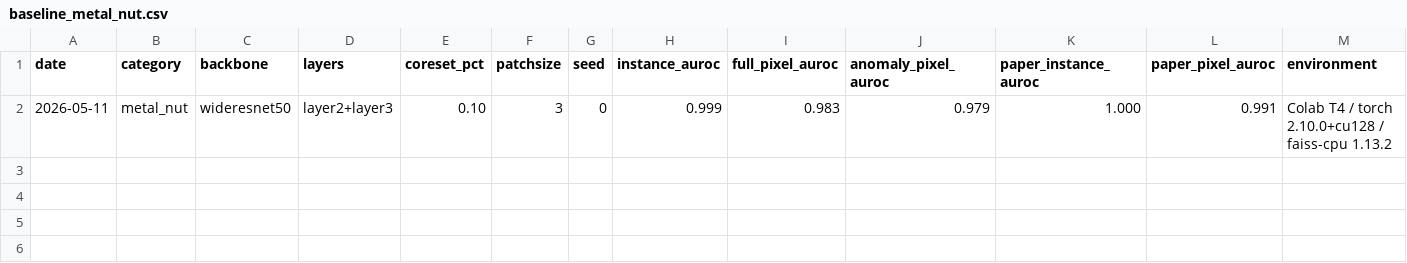
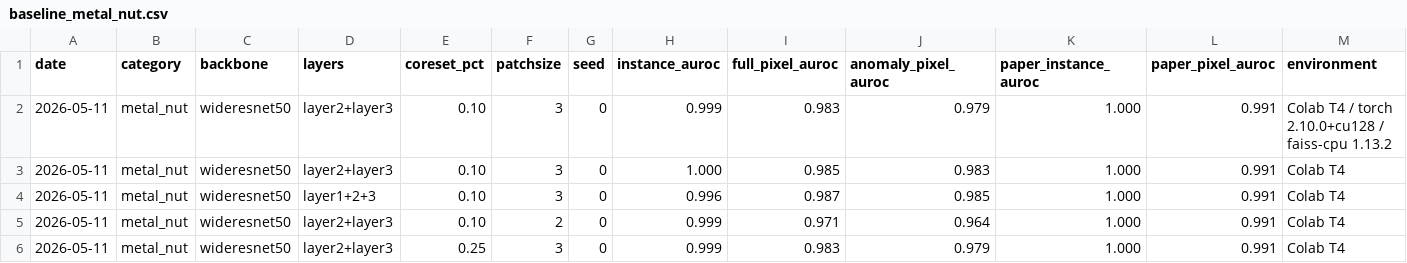
Before and after one commit to TUK-AI-HC-LAB/lab-chlee1027, a CSV file: method1_patchcore/source/results/baseline_metal_nut.csv, drawn as a sheet; only a part is shown; rows hold the shown columns only; the diff names each change by its address in the sheet, - before the commit and + after, or states it on an @@ line.

```diff
--- a/method1_patchcore/source/results/baseline_metal_nut.csv
+++ b/method1_patchcore/source/results/baseline_metal_nut.csv
+row 3: 2026-05-11 | metal_nut | wideresnet50 | layer2+layer3 | 0.10 | 3 | 0 | 1.000 | 0.985 | 0.983 | 1.000 | 0.991 | Colab T4
+row 4: 2026-05-11 | metal_nut | wideresnet50 | layer1+2+3 | 0.10 | 3 | 0 | 0.996 | 0.987 | 0.985 | 1.000 | 0.991 | Colab T4
+row 5: 2026-05-11 | metal_nut | wideresnet50 | layer2+layer3 | 0.10 | 2 | 0 | 0.999 | 0.971 | 0.964 | 1.000 | 0.991 | Colab T4
+row 6: 2026-05-11 | metal_nut | wideresnet50 | layer2+layer3 | 0.25 | 3 | 0 | 0.999 | 0.983 | 0.979 | 1.000 | 0.991 | Colab T4
```
Also changed, not shown: method1_patchcore/source/results/baseline_pill.csv, 6 other files.
